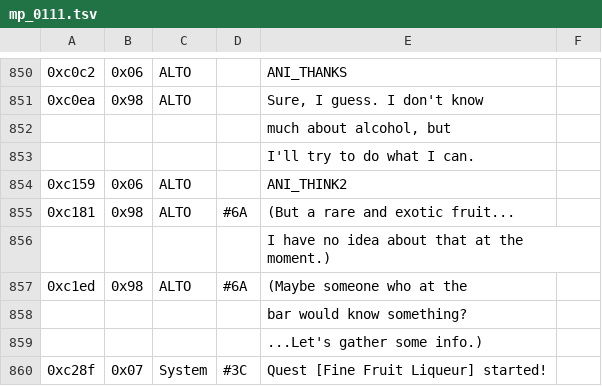
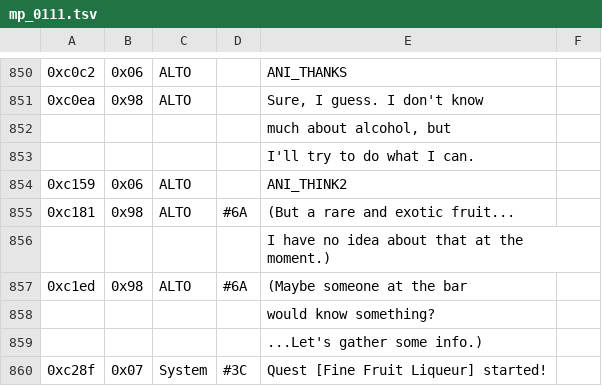
Before and after one commit to dackst/nayuta, a TSV file: script/input/mp_0111.tsv, drawn as a sheet; only a part is shown, gaps mark what is left out; the diff names each change by its address in the sheet, - before the commit and + after, or states it on an @@ line.

```diff
--- a/script/input/mp_0111.tsv
+++ b/script/input/mp_0111.tsv
-E857: (Maybe someone who at the
+E857: (Maybe someone at the bar
-E858: bar would know something?
+E858: would know something?
```
Also changed, not shown: script/input/mp_0115d.tsv, 1 other file.
